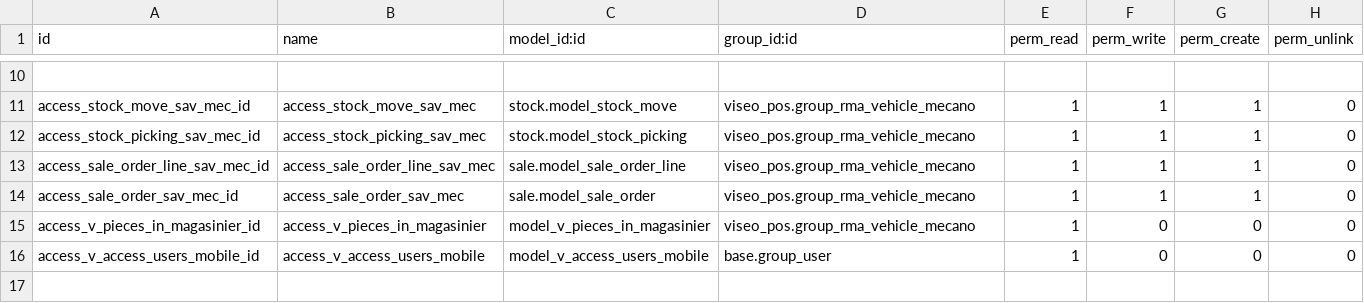
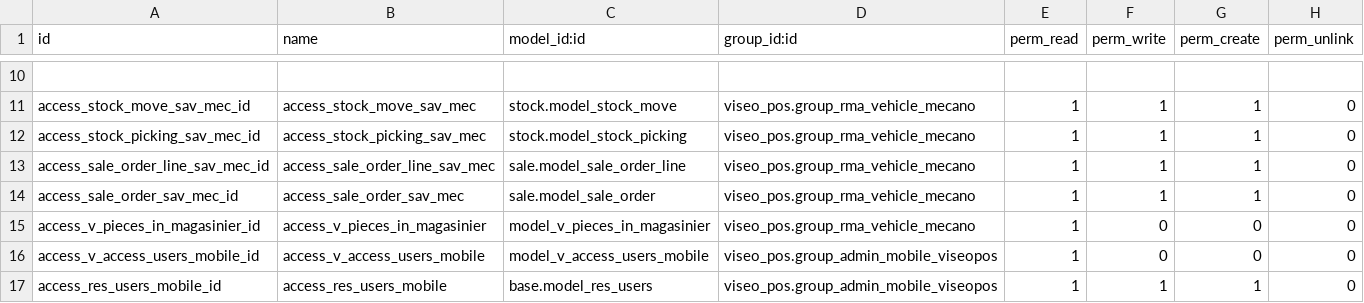
Before and after one commit to Sarobid/odoo-extensions, a CSV file: viseo_pos/security/ir.model.access.csv, drawn as a sheet; only a part is shown, gaps mark what is left out.

```diff
--- a/viseo_pos/security/ir.model.access.csv
+++ b/viseo_pos/security/ir.model.access.csv
@@ -15,2 +15,3 @@ access_sale_order_sav_mec_id,access_sale_order_sav_mec,sale.model_sale_order,vis
 access_v_pieces_in_magasinier_id,access_v_pieces_in_magasinier,model_v_pieces_in_magasinier,viseo_pos.group_rma_vehicle_mecano,1,0,0,0
-access_v_access_users_mobile_id,access_v_access_users_mobile,model_v_access_users_mobile,base.group_user,1,0,0,0
+access_v_access_users_mobile_id,access_v_access_users_mobile,model_v_access_users_mobile,viseo_pos.group_admin_mobile_viseopos,1,0,0,0
+access_res_users_mobile_id,access_res_users_mobile,base.model_res_users,viseo_pos.group_admin_mobile_viseopos,1,1,1,0
```
Also changed, not shown: 8 other files.
